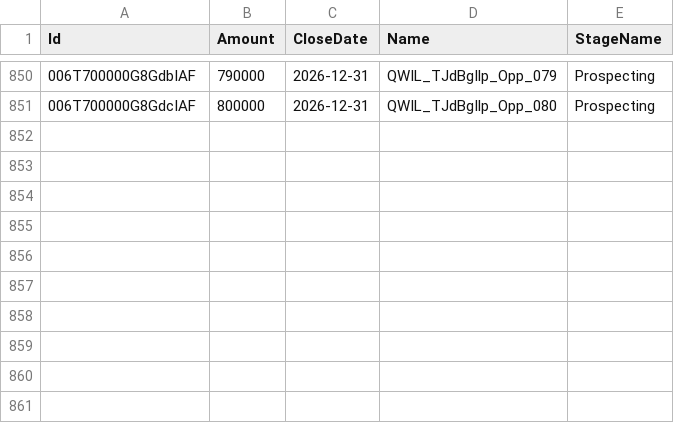
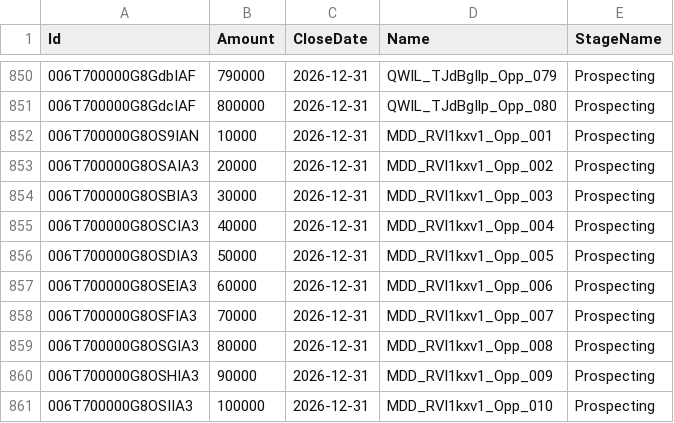
Before and after one commit to saalibilli/GHTestRepoLarge03, a CSV file: dataset/opportunity.csv, drawn as a sheet; only a part is shown, gaps mark what is left out; the diff names each change by its address in the sheet, - before the commit and + after, or states it on an @@ line.

```diff
--- a/dataset/opportunity.csv
+++ b/dataset/opportunity.csv
+row 852: 006T700000G8OS9IAN | 10000 | 2026-12-31 | MDD_RVl1kxv1_Opp_001 | Prospecting
+row 853: 006T700000G8OSAIA3 | 20000 | 2026-12-31 | MDD_RVl1kxv1_Opp_002 | Prospecting
+row 854: 006T700000G8OSBIA3 | 30000 | 2026-12-31 | MDD_RVl1kxv1_Opp_003 | Prospecting
+row 855: 006T700000G8OSCIA3 | 40000 | 2026-12-31 | MDD_RVl1kxv1_Opp_004 | Prospecting
+row 856: 006T700000G8OSDIA3 | 50000 | 2026-12-31 | MDD_RVl1kxv1_Opp_005 | Prospecting
+row 857: 006T700000G8OSEIA3 | 60000 | 2026-12-31 | MDD_RVl1kxv1_Opp_006 | Prospecting
+row 858: 006T700000G8OSFIA3 | 70000 | 2026-12-31 | MDD_RVl1kxv1_Opp_007 | Prospecting
+row 859: 006T700000G8OSGIA3 | 80000 | 2026-12-31 | MDD_RVl1kxv1_Opp_008 | Prospecting
+row 860: 006T700000G8OSHIA3 | 90000 | 2026-12-31 | MDD_RVl1kxv1_Opp_009 | Prospecting
+row 861: 006T700000G8OSIIA3 | 100000 | 2026-12-31 | MDD_RVl1kxv1_Opp_010 | Prospecting
```
Also changed, not shown: dataset/account.csv, dataset/contact.csv, 41 other files.
